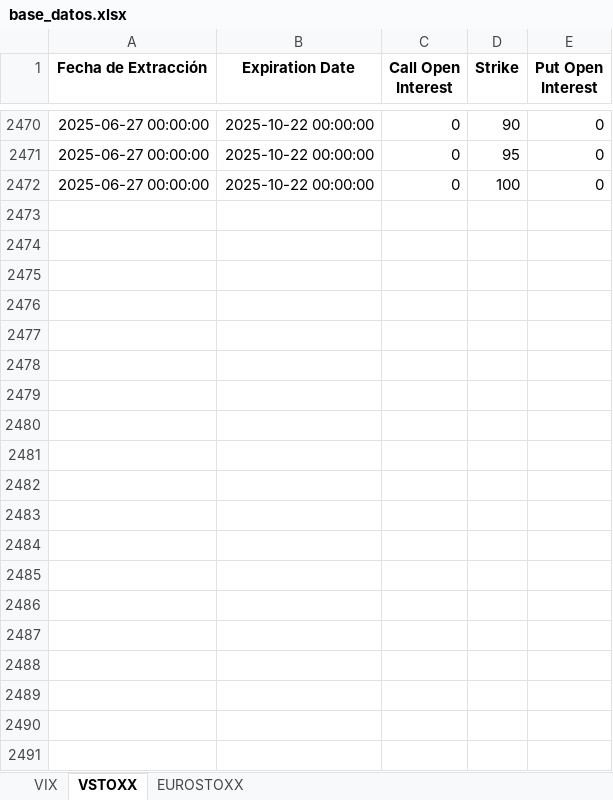
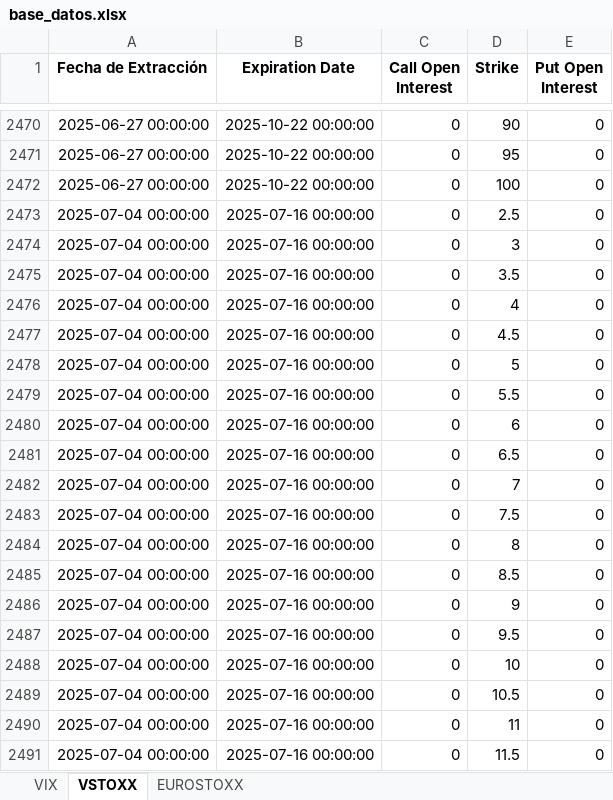
Before and after one commit to miguelangel-70/Options, an Excel workbook: base_datos.xlsx, sheet VSTOXX, drawn as a sheet; only a part is shown, gaps mark what is left out; values as stored, in another font and other column widths than the file's, no borders; the diff covers the shown part only; the diff names each change by its address in the sheet, - before the commit and + after, or states it on an @@ line.

```diff
--- a/base_datos.xlsx (sheet VSTOXX)
+++ b/base_datos.xlsx (sheet VSTOXX)
+row 2473: 2025-07-04 00:00:00 | 2025-07-16 00:00:00 | 0 | 2.5 | 0
+row 2474: 2025-07-04 00:00:00 | 2025-07-16 00:00:00 | 0 | 3 | 0
+row 2475: 2025-07-04 00:00:00 | 2025-07-16 00:00:00 | 0 | 3.5 | 0
+row 2476: 2025-07-04 00:00:00 | 2025-07-16 00:00:00 | 0 | 4 | 0
+row 2477: 2025-07-04 00:00:00 | 2025-07-16 00:00:00 | 0 | 4.5 | 0
+row 2478: 2025-07-04 00:00:00 | 2025-07-16 00:00:00 | 0 | 5 | 0
+row 2479: 2025-07-04 00:00:00 | 2025-07-16 00:00:00 | 0 | 5.5 | 0
+row 2480: 2025-07-04 00:00:00 | 2025-07-16 00:00:00 | 0 | 6 | 0
+row 2481: 2025-07-04 00:00:00 | 2025-07-16 00:00:00 | 0 | 6.5 | 0
+row 2482: 2025-07-04 00:00:00 | 2025-07-16 00:00:00 | 0 | 7 | 0
+row 2483: 2025-07-04 00:00:00 | 2025-07-16 00:00:00 | 0 | 7.5 | 0
+row 2484: 2025-07-04 00:00:00 | 2025-07-16 00:00:00 | 0 | 8 | 0
+row 2485: 2025-07-04 00:00:00 | 2025-07-16 00:00:00 | 0 | 8.5 | 0
+row 2486: 2025-07-04 00:00:00 | 2025-07-16 00:00:00 | 0 | 9 | 0
+row 2487: 2025-07-04 00:00:00 | 2025-07-16 00:00:00 | 0 | 9.5 | 0
+row 2488: 2025-07-04 00:00:00 | 2025-07-16 00:00:00 | 0 | 10 | 0
+row 2489: 2025-07-04 00:00:00 | 2025-07-16 00:00:00 | 0 | 10.5 | 0
+row 2490: 2025-07-04 00:00:00 | 2025-07-16 00:00:00 | 0 | 11 | 0
+row 2491: 2025-07-04 00:00:00 | 2025-07-16 00:00:00 | 0 | 11.5 | 0
```
Also changed, not shown: 340 added rows elsewhere in this sheet, sheet VIX, sheet EUROSTOXX.
